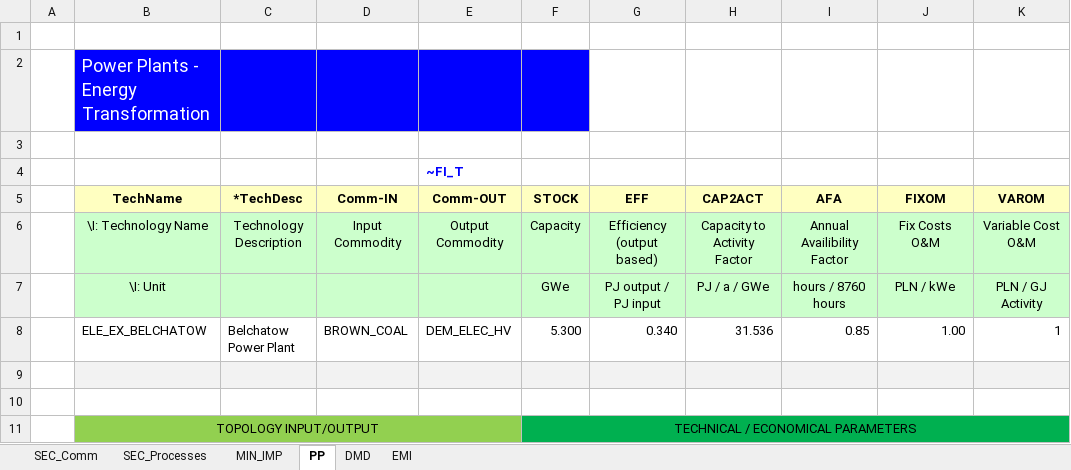
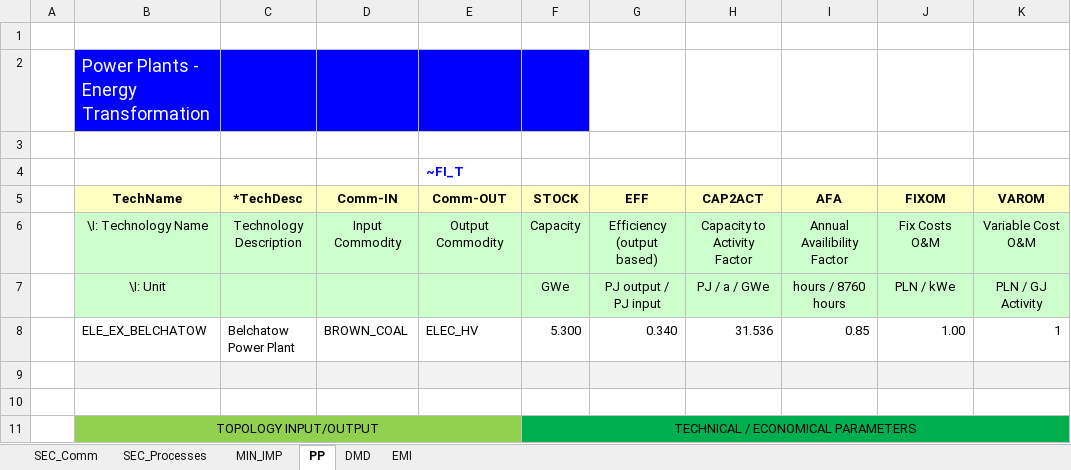
Before and after one commit to ngrzebinoga/Natalia, an Excel workbook: VT_Model_SIMPLE_V01.xlsx, sheet PP, drawn as a sheet; values as stored, in another font and other column widths than the file's, no borders; the diff names each change by its address in the sheet, - before the commit and + after, or states it on an @@ line.

Commit message:
Add files via upload

```diff
--- a/VT_Model_SIMPLE_V01.xlsx (sheet PP)
+++ b/VT_Model_SIMPLE_V01.xlsx (sheet PP)
-E8 (Comm-OUT): DEM_ELEC_HV
+E8 (Comm-OUT): ELEC_HV
```
